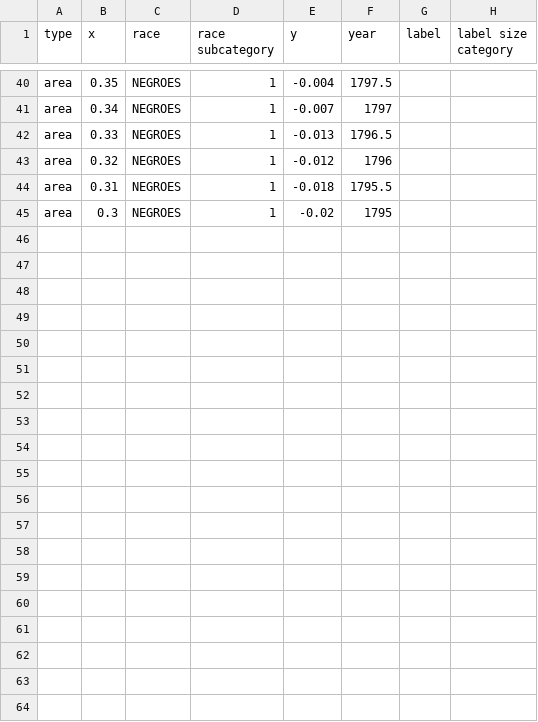
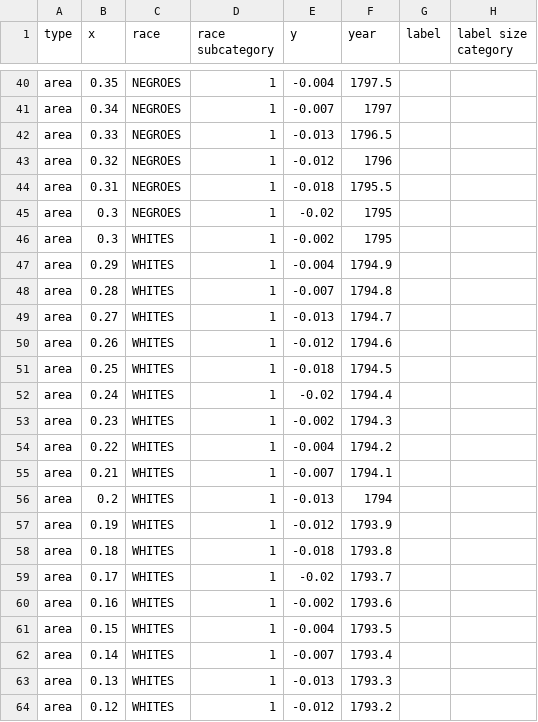
Before and after one commit to Giammaria/Du-Bois-DVS-challenge, a CSV file: 2024/challenge-06/data/data.csv, drawn as a sheet; only a part is shown, gaps mark what is left out; the diff covers the shown part only; the diff names each change by its address in the sheet, - before the commit and + after, or states it on an @@ line.

Commit message:
202406 - position updates in dataset

```diff
--- a/2024/challenge-06/data/data.csv
+++ b/2024/challenge-06/data/data.csv
+row 46: area | 0.3 | WHITES | 1 | -0.002 | 1795
+row 47: area | 0.29 | WHITES | 1 | -0.004 | 1794.9
+row 48: area | 0.28 | WHITES | 1 | -0.007 | 1794.8
+row 49: area | 0.27 | WHITES | 1 | -0.013 | 1794.7
+row 50: area | 0.26 | WHITES | 1 | -0.012 | 1794.6
+row 51: area | 0.25 | WHITES | 1 | -0.018 | 1794.5
+row 52: area | 0.24 | WHITES | 1 | -0.02 | 1794.4
+row 53: area | 0.23 | WHITES | 1 | -0.002 | 1794.3
+row 54: area | 0.22 | WHITES | 1 | -0.004 | 1794.2
+row 55: area | 0.21 | WHITES | 1 | -0.007 | 1794.1
+row 56: area | 0.2 | WHITES | 1 | -0.013 | 1794
+row 57: area | 0.19 | WHITES | 1 | -0.012 | 1793.9
+row 58: area | 0.18 | WHITES | 1 | -0.018 | 1793.8
+row 59: area | 0.17 | WHITES | 1 | -0.02 | 1793.7
+row 60: area | 0.16 | WHITES | 1 | -0.002 | 1793.6
+row 61: area | 0.15 | WHITES | 1 | -0.004 | 1793.5
+row 62: area | 0.14 | WHITES | 1 | -0.007 | 1793.4
+row 63: area | 0.13 | WHITES | 1 | -0.013 | 1793.3
+row 64: area | 0.12 | WHITES | 1 | -0.012 | 1793.2
```
Also changed, not shown: 12 added rows elsewhere in this file.
